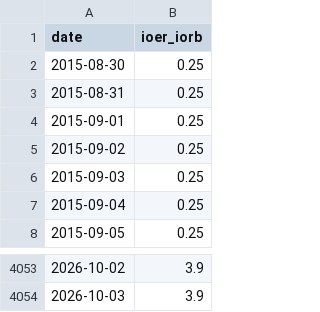
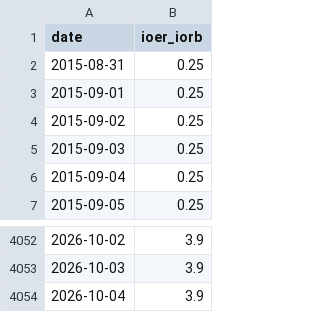
Before and after one commit to weiting1226/weiting1226.github.io, a CSV file: market-liquidity-monitor/data/raw/ioer_iorb.csv, drawn as a sheet; only a part is shown, gaps mark what is left out.

```diff
--- a/market-liquidity-monitor/data/raw/ioer_iorb.csv
+++ b/market-liquidity-monitor/data/raw/ioer_iorb.csv
@@ -1,3 +1,2 @@
 date,ioer_iorb
-2015-08-30,0.25
 2015-08-31,0.25
@@ -4054 +4053,2 @@ date,ioer_iorb
 2026-10-03,3.9
+2026-10-04,3.9
```
Also changed, not shown: market-liquidity-monitor/data/market_liquidity_indicators.csv, market-liquidity-monitor/data/raw/m2sl.csv.
